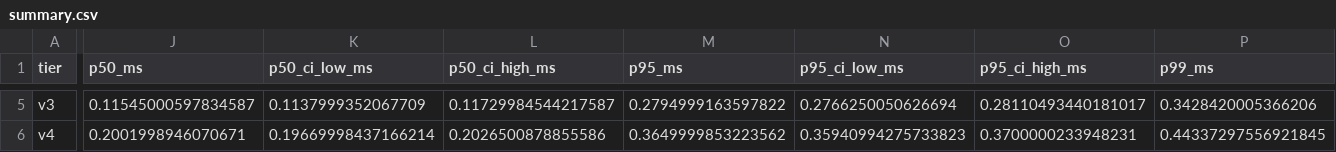
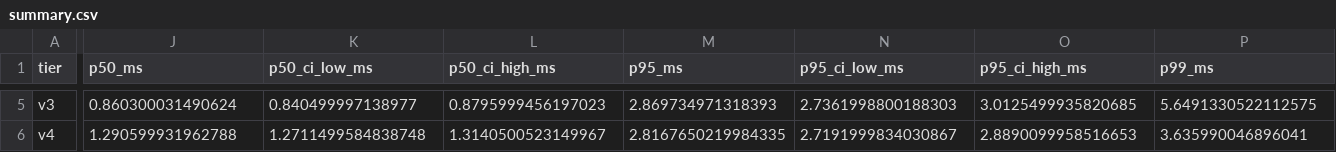
Before and after one commit to Nafisa-sketch/provproxy, a CSV file: benchmarks/results/summary.csv, drawn as a sheet; only a part is shown, gaps mark what is left out; the diff covers the shown part only; the diff names each change by its address in the sheet, - before the commit and + after, or states it on an @@ line.

```diff
--- a/benchmarks/results/summary.csv
+++ b/benchmarks/results/summary.csv
-J5 (p50_ms): 0.11545000597834587
+J5 (p50_ms): 0.860300031490624
-K5 (p50_ci_low_ms): 0.1137999352067709
+K5 (p50_ci_low_ms): 0.840499997138977
-L5 (p50_ci_high_ms): 0.11729984544217587
+L5 (p50_ci_high_ms): 0.8795999456197023
-M5 (p95_ms): 0.2794999163597822
+M5 (p95_ms): 2.869734971318393
-N5 (p95_ci_low_ms): 0.2766250050626694
+N5 (p95_ci_low_ms): 2.7361998800188303
-O5 (p95_ci_high_ms): 0.28110493440181017
+O5 (p95_ci_high_ms): 3.0125499935820685
-P5 (p99_ms): 0.3428420005366206
+P5 (p99_ms): 5.6491330522112575
-J6 (p50_ms): 0.2001998946070671
+J6 (p50_ms): 1.290599931962788
-K6 (p50_ci_low_ms): 0.19669998437166214
+K6 (p50_ci_low_ms): 1.2711499584838748
-L6 (p50_ci_high_ms): 0.2026500878855586
+L6 (p50_ci_high_ms): 1.3140500523149967
-M6 (p95_ms): 0.3649999853223562
+M6 (p95_ms): 2.8167650219984335
-N6 (p95_ci_low_ms): 0.35940994275733823
+N6 (p95_ci_low_ms): 2.7191999834030867
-O6 (p95_ci_high_ms): 0.3700000233948231
+O6 (p95_ci_high_ms): 2.8890099958516653
-P6 (p99_ms): 0.44337297556921845
+P6 (p99_ms): 3.635990046896041
```
Also changed, not shown: 31 edited cells elsewhere in this file, 29 other files.
